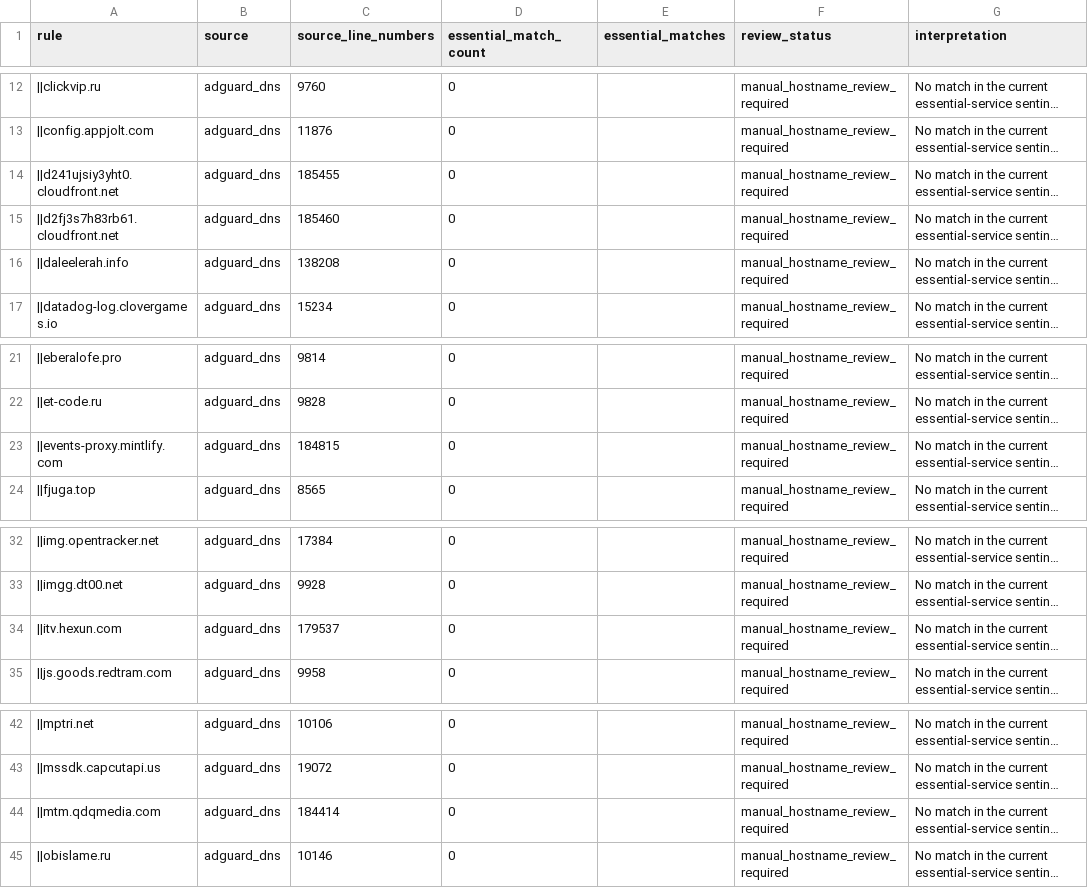
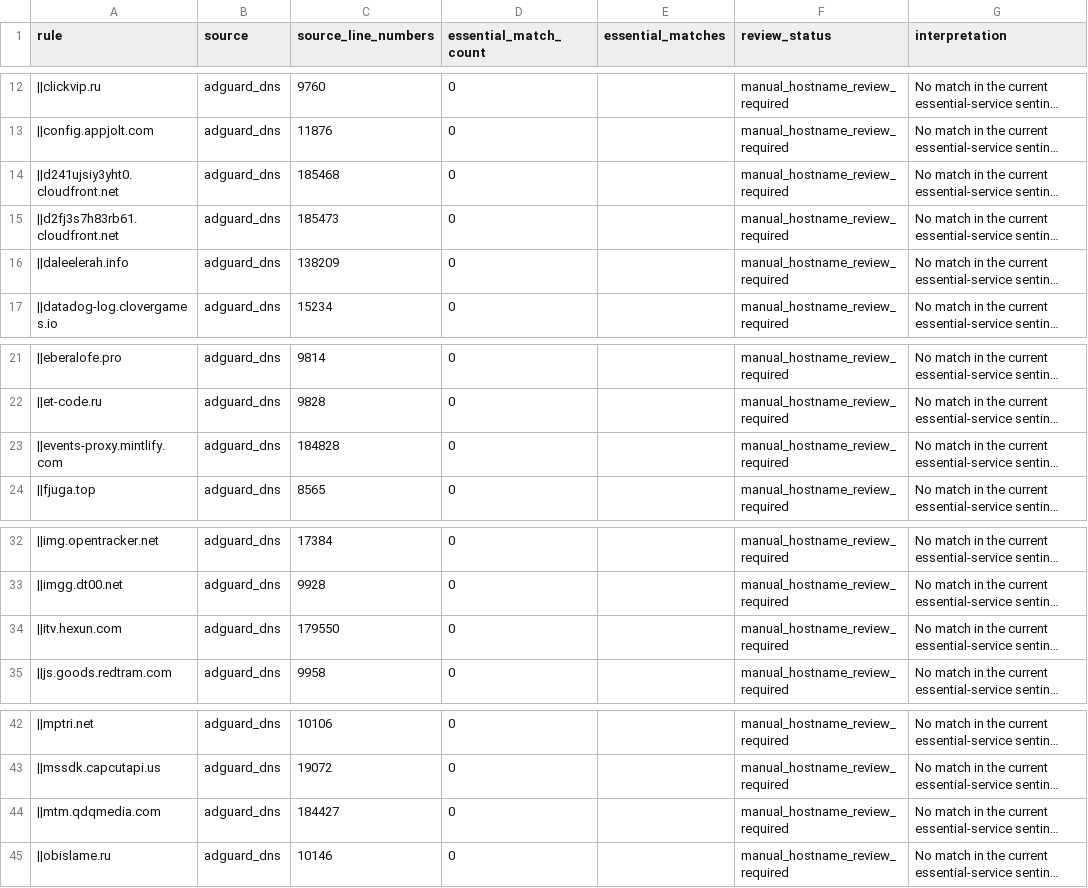
Before and after one commit to LucentDNS/NobleDNS, a CSV file: dist/bare-anchor-audit.csv, drawn as a sheet; only a part is shown, gaps mark what is left out; long unchanged cells end in …; the diff names each change by its address in the sheet, - before the commit and + after, or states it on an @@ line.

```diff
--- a/dist/bare-anchor-audit.csv
+++ b/dist/bare-anchor-audit.csv
-C14 (source_line_numbers): 185455
+C14 (source_line_numbers): 185468
-C15 (source_line_numbers): 185460
+C15 (source_line_numbers): 185473
-C16 (source_line_numbers): 138208
+C16 (source_line_numbers): 138209
-C23 (source_line_numbers): 184815
+C23 (source_line_numbers): 184828
-C34 (source_line_numbers): 179537
+C34 (source_line_numbers): 179550
-C44 (source_line_numbers): 184414
+C44 (source_line_numbers): 184427
```
Also changed, not shown: dist/parser-exclusions.csv, 5 other files.
